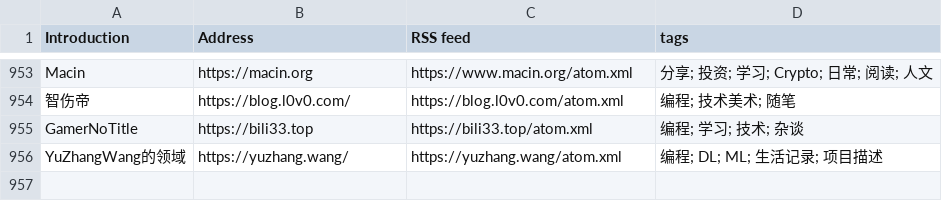
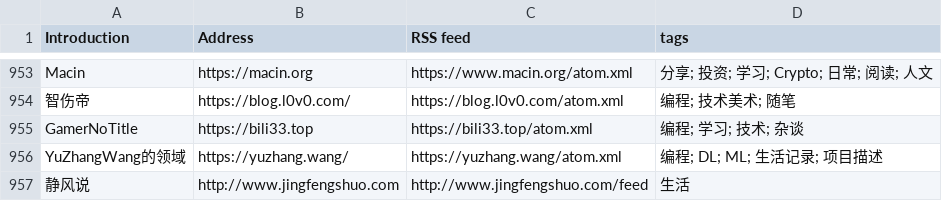
Before and after one commit to saveweb/rss-list-upstream, a CSV file: timqiam-independent-blogs-list.csv, drawn as a sheet; only a part is shown, gaps mark what is left out.

```diff
--- a/timqiam-independent-blogs-list.csv
+++ b/timqiam-independent-blogs-list.csv
@@ -956 +956,2 @@ GamerNoTitle, https://bili33.top, https://bili33.top/atom.xml, 编程; 学习;
 YuZhangWang的领域, https://yuzhang.wang/, https://yuzhang.wang/atom.xml, 编程; DL; ML; 生活记录; 项目描述
+静风说, http://www.jingfengshuo.com, http://www.jingfengshuo.com/feed, 生活
```
Also changed, not shown: 3 other files.
